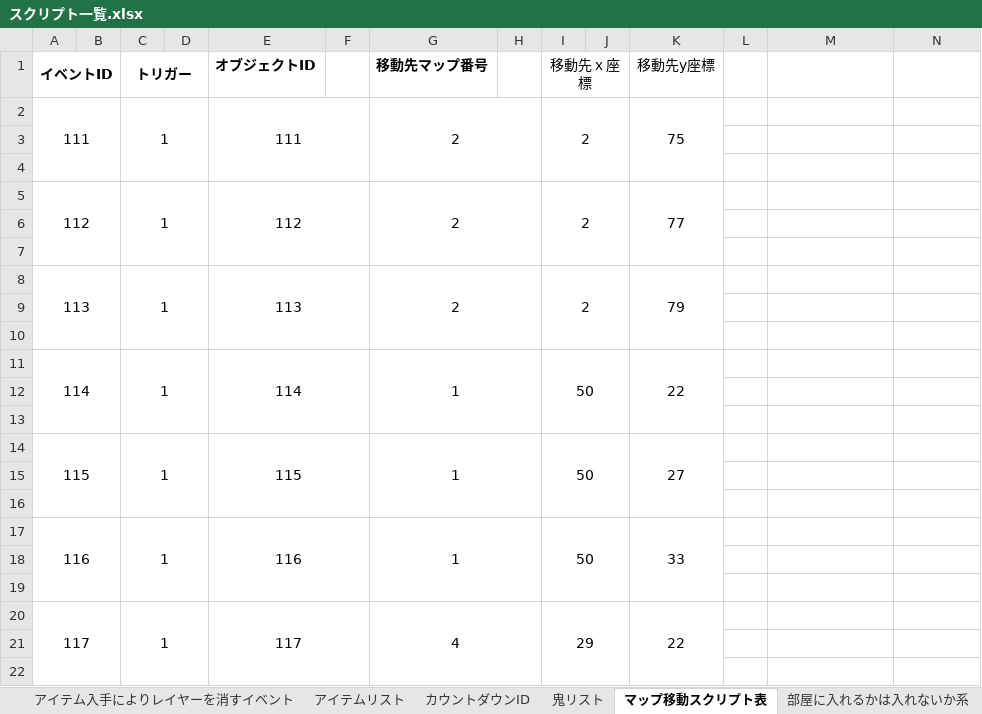
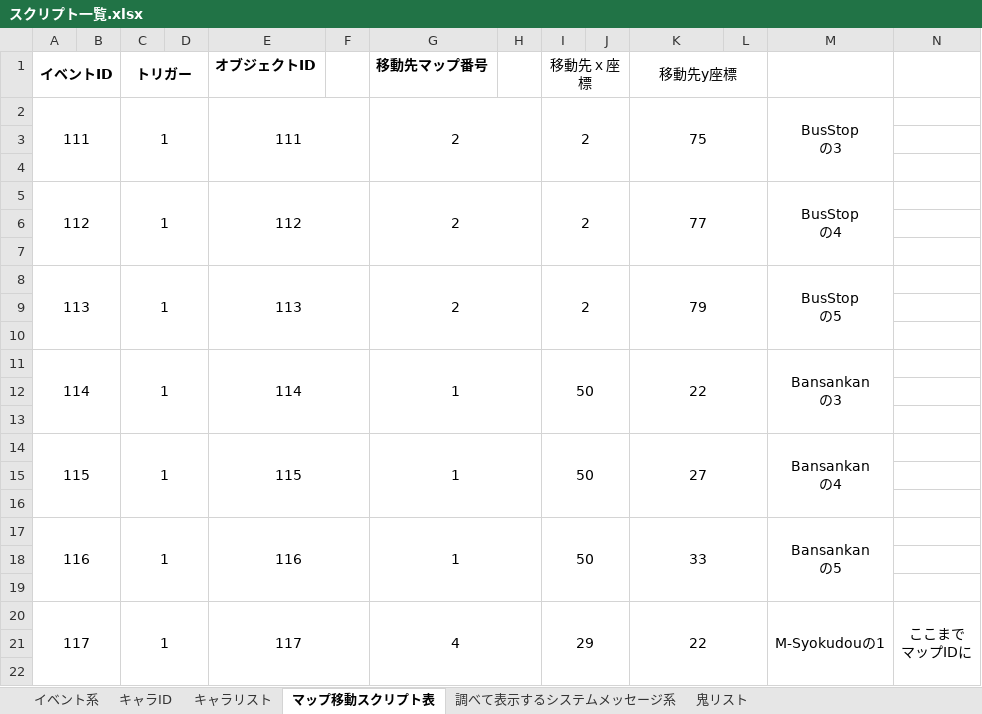
Before and after one commit to the-last-dinner/6chefs-full, an Excel workbook: Resources_original/script/スクリプト一覧.xlsx, sheet マップ移動スクリプト表, drawn as a sheet; only a part is shown; values as stored, in another font and other column widths than the file's, no borders; ↵ is a line break in a cell; the diff covers the shown part only; the diff names each change by its address in the sheet, - before the commit and + after, or states it on an @@ line.

```diff
--- a/Resources_original/script/スクリプト一覧.xlsx (sheet マップ移動スクリプト表)
+++ b/Resources_original/script/スクリプト一覧.xlsx (sheet マップ移動スクリプト表)
@@ sheet tab order changed: イベント系 | キャラID | キャラリスト | マップ移動スクリプト表 | 調べて表示するシステムメッセージ系 | 鬼リスト @@
+K1:L1 merged
-K2:K4 merged
+K2:L4 merged
-M2: (empty)
+M2: BusStop ↵ の3
+M2:M4 merged
-K5:K7 merged
+K5:L7 merged
-M5: (empty)
+M5: BusStop ↵ の4
+M5:M7 merged
-K8:K10 merged
+K8:L10 merged
-M8: (empty)
+M8: BusStop ↵ の5
+M8:M10 merged
-K11:K13 merged
+K11:L13 merged
-M11: (empty)
+M11: Bansankan ↵ の3
+M11:M13 merged
-K14:K16 merged
+K14:L16 merged
-M14: (empty)
+M14: Bansankan ↵ の4
+M14:M16 merged
-K17:K19 merged
+K17:L19 merged
-M17: (empty)
+M17: Bansankan ↵ の5
+M17:M19 merged
-K20:K22 merged
+K20:L22 merged
-M20: (empty)
+M20: M-Syokudouの1
+M20:M22 merged
-N20: (empty)
+N20: ここまで ↵ マップIDに
+N20:N22 merged
```
Also changed, not shown: 91 edited cells and merged cells elsewhere in this sheet, sheet 調べて表示するシステムメッセージ系, sheet イベント系, sheet アイテムリスト, sheet キャラID, sheet キャラリスト, sheet アイテム入手によりレイヤーを消すイベント, 1 more sheet, other sheet tabs.
